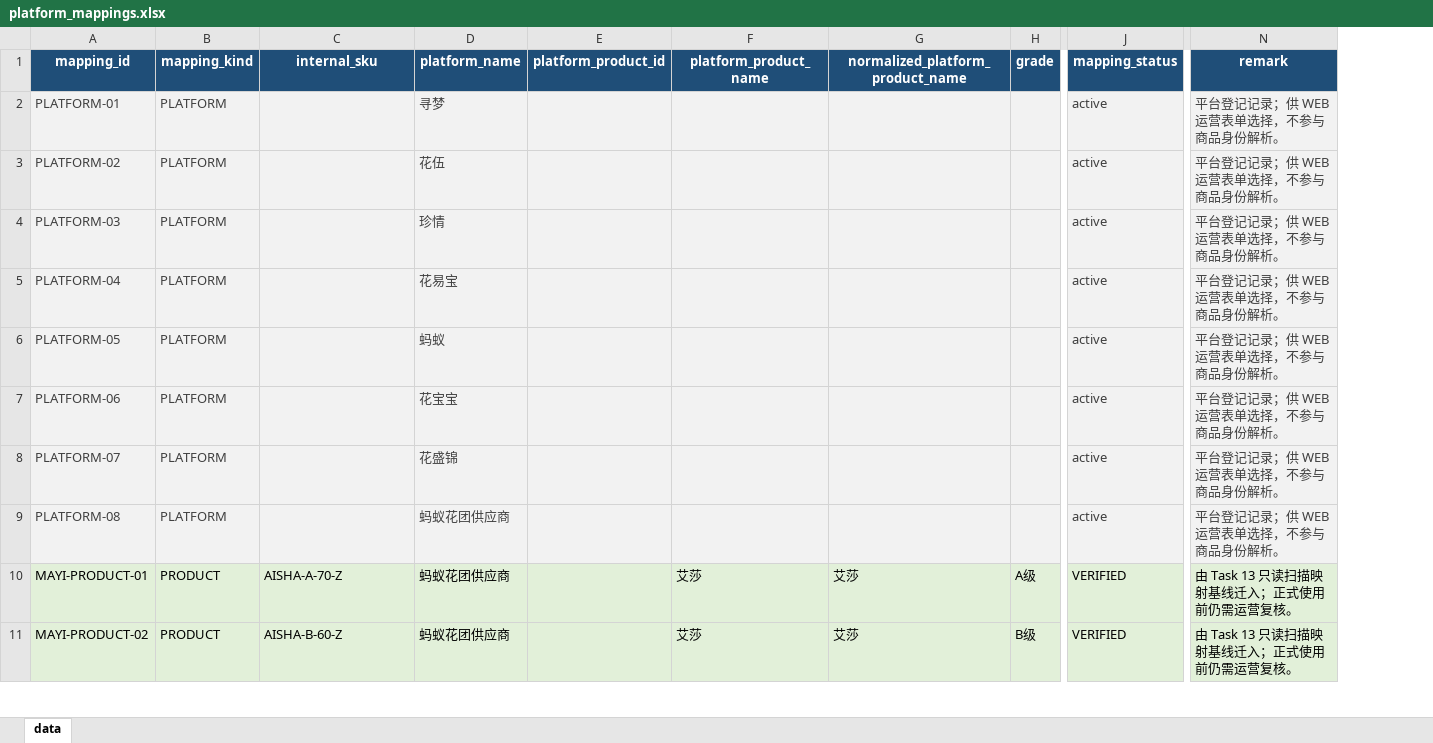
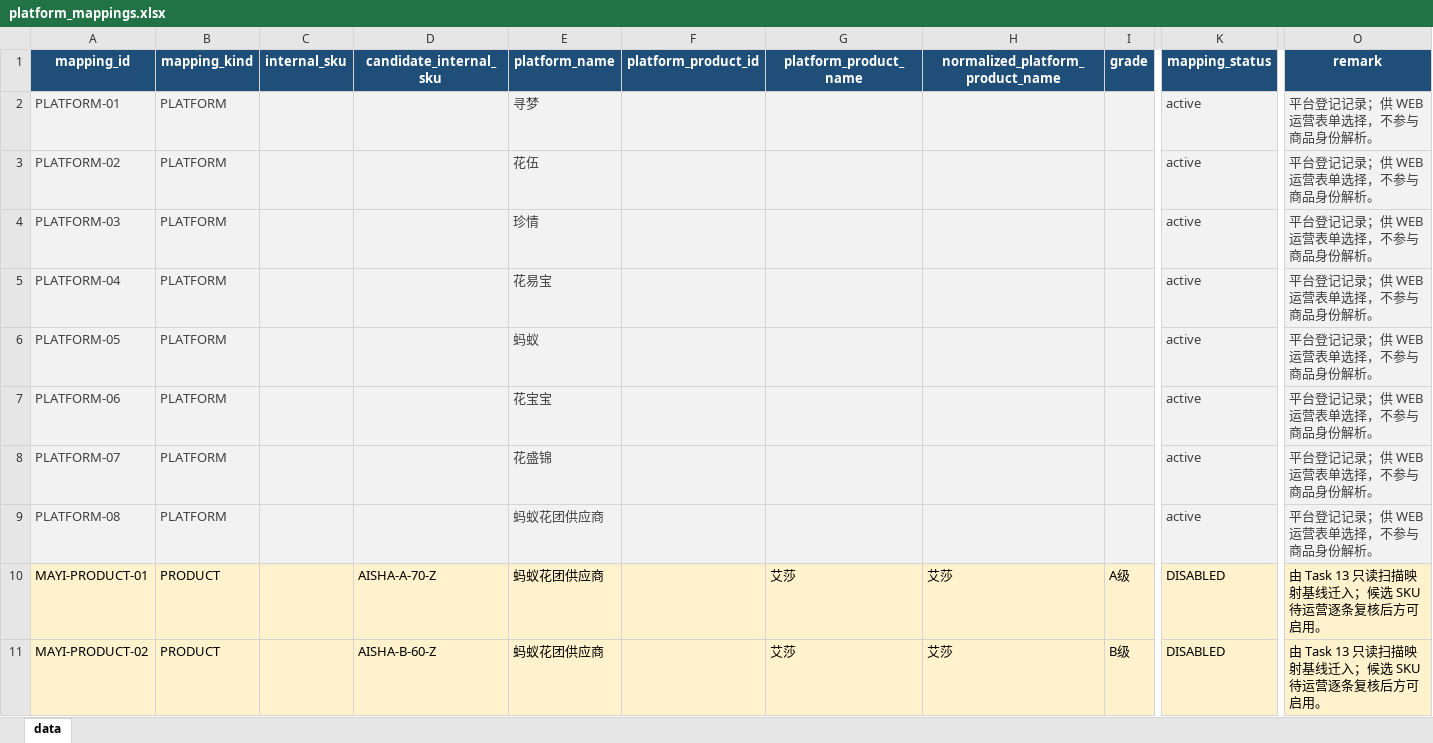
Before and after one commit to etereath/PRA-project, an Excel workbook: data/samples/platform_mappings.xlsx, sheet data, drawn as a sheet; only a part is shown, gaps mark what is left out; values as stored, in another font and other column widths than the file's, no borders; table styles not drawn; addresses are those after the commit; the diff covers the shown part only; the diff names each change by its address in the sheet, - before the commit and + after, or states it on an @@ line.

Commit message:
Address task 13.5-2 review feedback

```diff
--- a/data/samples/platform_mappings.xlsx (sheet data)
+++ b/data/samples/platform_mappings.xlsx (sheet data)
+column C (internal_sku), empty
-D1: internal_sku
+D1: candidate_internal_sku
-A10:B11 fill: #E2F0D9
+A10:B11 fill: #FFF2CC
-D10:O11 fill: #E2F0D9
+D10:O11 fill: #FFF2CC
-K10:K11 (mapping_status): VERIFIED
+K10:K11 (mapping_status): DISABLED
-O10:O11 (remark): 由 Task 13 只读扫描映射基线迁入；正式使用前仍需运营复核。
+O10:O11 (remark): 由 Task 13 只读扫描映射基线迁入；候选 SKU 待运营逐条复核后方可启用。
```
Also changed, not shown: 20 edited cells and cell formats elsewhere in this sheet, 10 other files.
